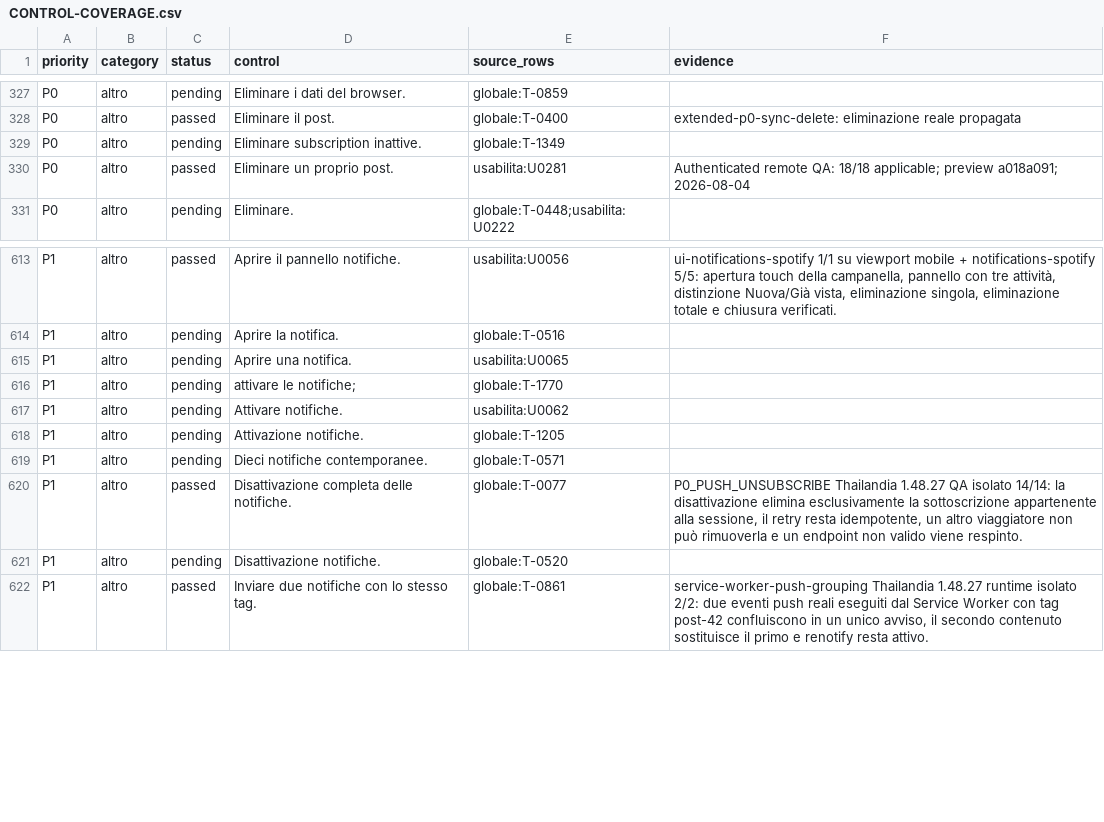
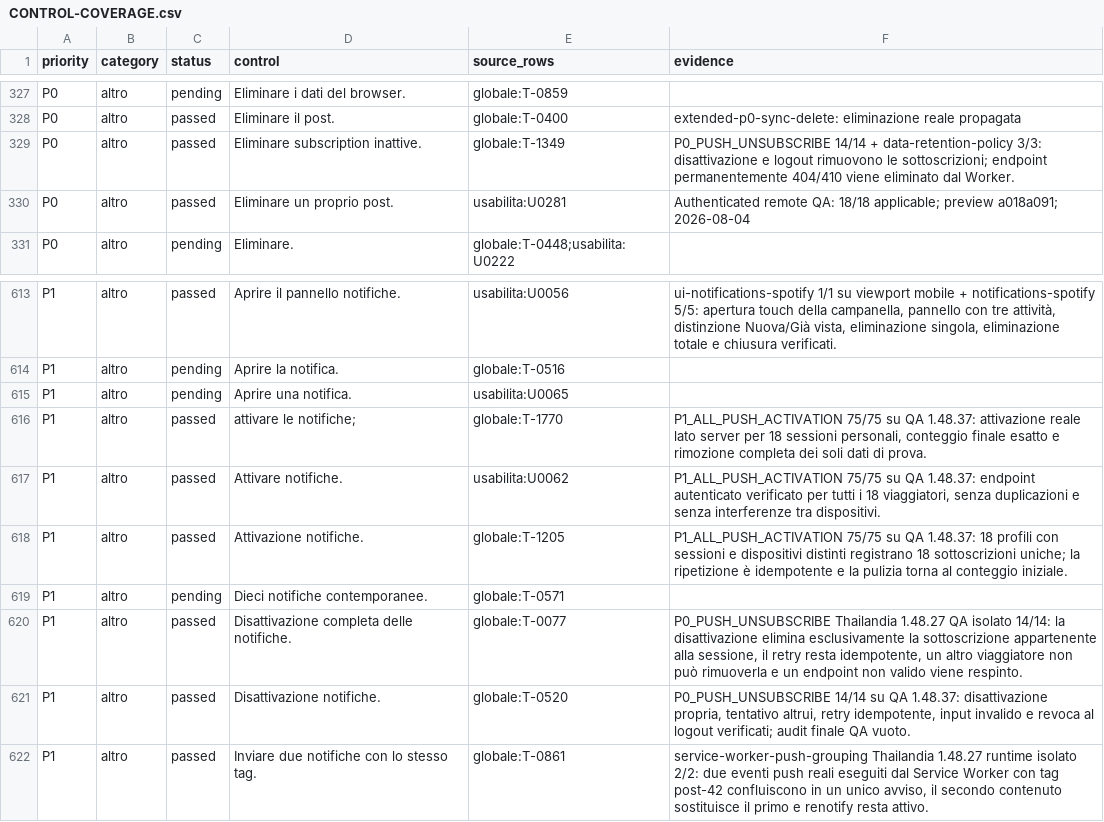
Before and after one commit to andreacivi80/viaggio-in-india, a CSV file: docs/CONTROL-COVERAGE.csv, drawn as a sheet; only a part is shown, gaps mark what is left out.

```diff
--- a/docs/CONTROL-COVERAGE.csv
+++ b/docs/CONTROL-COVERAGE.csv
@@ -328,3 +328,3 @@ P0,altro,pending,Eliminare i dati del browser.,globale:T-0859,
 P0,altro,passed,Eliminare il post.,globale:T-0400,extended-p0-sync-delete: eliminazione reale propagata
-P0,altro,pending,Eliminare subscription inattive.,globale:T-1349,
+P0,altro,passed,Eliminare subscription inattive.,globale:T-1349,P0_PUSH_UNSUBSCRIBE 14/14 + data-retention-policy 3/3: disattivazione e logout rimuovono le sottoscrizioni; endpoint permanentemente 404/410 viene eliminato dal Worker.
 P0,altro,passed,Eliminare un proprio post.,usabilita:U0281,Authenticated remote QA: 18/18 applicable; preview a018a091; 2026-08-04
@@ -615,8 +615,8 @@ P1,altro,pending,Aprire la notifica.,globale:T-0516,
 P1,altro,pending,Aprire una notifica.,usabilita:U0065,
-P1,altro,pending,attivare le notifiche;,globale:T-1770,
-P1,altro,pending,Attivare notifiche.,usabilita:U0062,
-P1,altro,pending,Attivazione notifiche.,globale:T-1205,
+P1,altro,passed,attivare le notifiche;,globale:T-1770,"P1_ALL_PUSH_ACTIVATION 75/75 su QA 1.48.37: attivazione reale lato server per 18 sessioni personali, conteggio finale esatto e rimozione completa dei soli dati di prova."
+P1,altro,passed,Attivare notifiche.,usabilita:U0062,"P1_ALL_PUSH_ACTIVATION 75/75 su QA 1.48.37: endpoint autenticato verificato per tutti i 18 viaggiatori, senza duplicazioni e senza interferenze tra dispositivi."
+P1,altro,passed,Attivazione notifiche.,globale:T-1205,P1_ALL_PUSH_ACTIVATION 75/75 su QA 1.48.37: 18 profili con sessioni e dispositivi distinti registrano 18 sottoscrizioni uniche; la ripetizione è idempotente e la pulizia torna al conteggio iniziale.
 P1,altro,pending,Dieci notifiche contemporanee.,globale:T-0571,
 P1,altro,passed,Disattivazione completa delle notifiche.,globale:T-0077,"P0_PUSH_UNSUBSCRIBE Thailandia 1.48.27 QA isolato 14/14: la disattivazione elimina esclusivamente la sottoscrizione appartenente alla sessione, il retry resta idempotente, un altro viaggiatore non può rimuoverla e un endpoint non valido viene respinto."
-P1,altro,pending,Disattivazione notifiche.,globale:T-0520,
+P1,altro,passed,Disattivazione notifiche.,globale:T-0520,"P0_PUSH_UNSUBSCRIBE 14/14 su QA 1.48.37: disattivazione propria, tentativo altrui, retry idempotente, input invalido e revoca al logout verificati; audit finale QA vuoto."
 P1,altro,passed,Inviare due notifiche con lo stesso tag.,globale:T-0861,"service-worker-push-grouping Thailandia 1.48.27 runtime isolato 2/2: due eventi push reali eseguiti dal Service Worker con tag post-42 confluiscono in un unico avviso, il secondo contenuto sostituisce il primo e renotify resta attivo."
```
Also changed, not shown: 8 other files.
